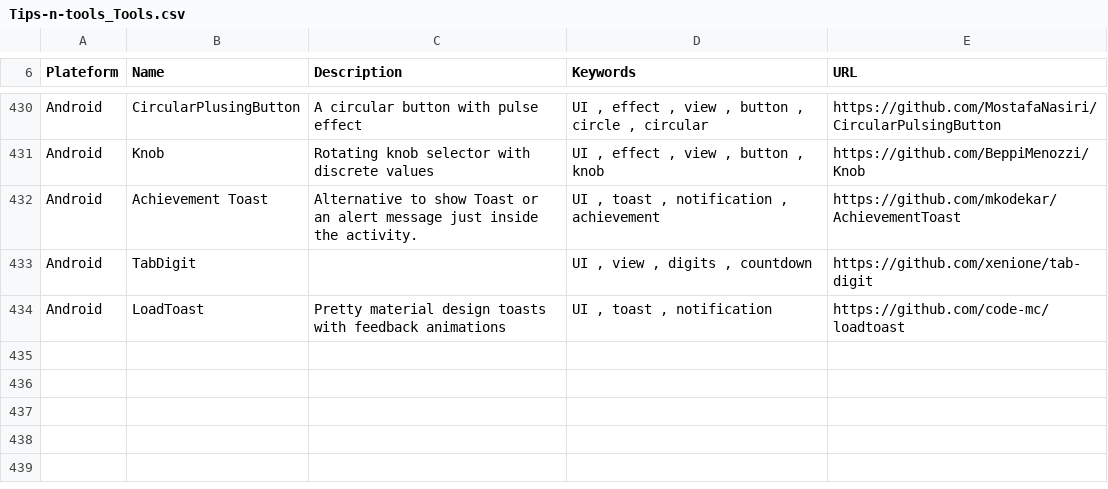
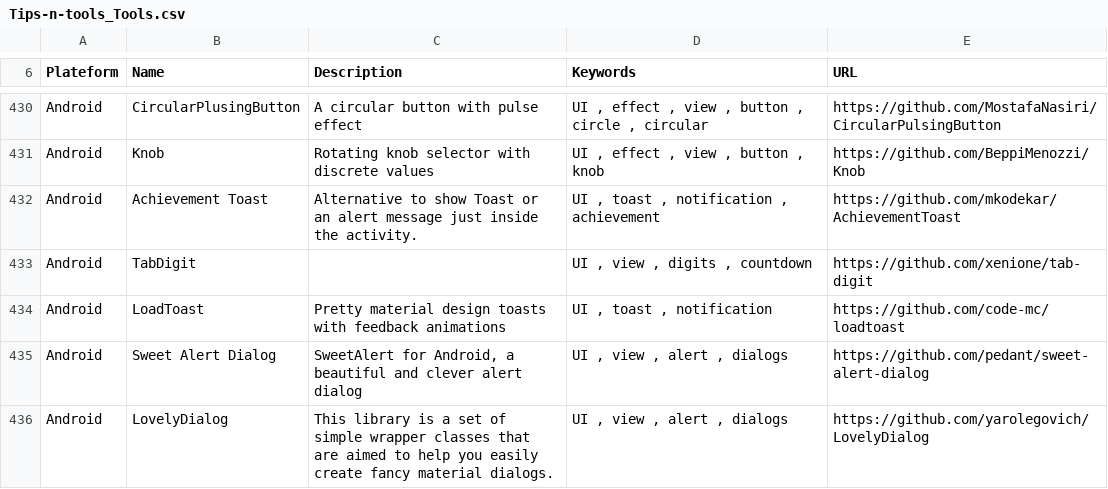
Before and after one commit to vaginessa/Tips-n-tools, a CSV file: toolz/Tips-n-tools_Tools.csv, drawn as a sheet; only a part is shown, gaps mark what is left out; the diff names each change by its address in the sheet, - before the commit and + after, or states it on an @@ line.

Commit message:
chore: more references about libs and sites talking about design and material things

```diff
--- a/toolz/Tips-n-tools_Tools.csv
+++ b/toolz/Tips-n-tools_Tools.csv
+row 435: Android | Sweet Alert Dialog | SweetAlert for Android, a beautiful and clever alert dialog | UI , view , alert , dialogs | https://github.com/pedant/sweet-alert-dialog
+row 436: Android | LovelyDialog | This library is a set of simple wrapper classes that are aimed to help you easily create fancy material dialogs. | UI , view , alert , dialogs | https://github.com/yarolegovich/LovelyDialog
```
Also changed, not shown: webz/Tips-n-tools_WebLinks.csv, 4 other files.
